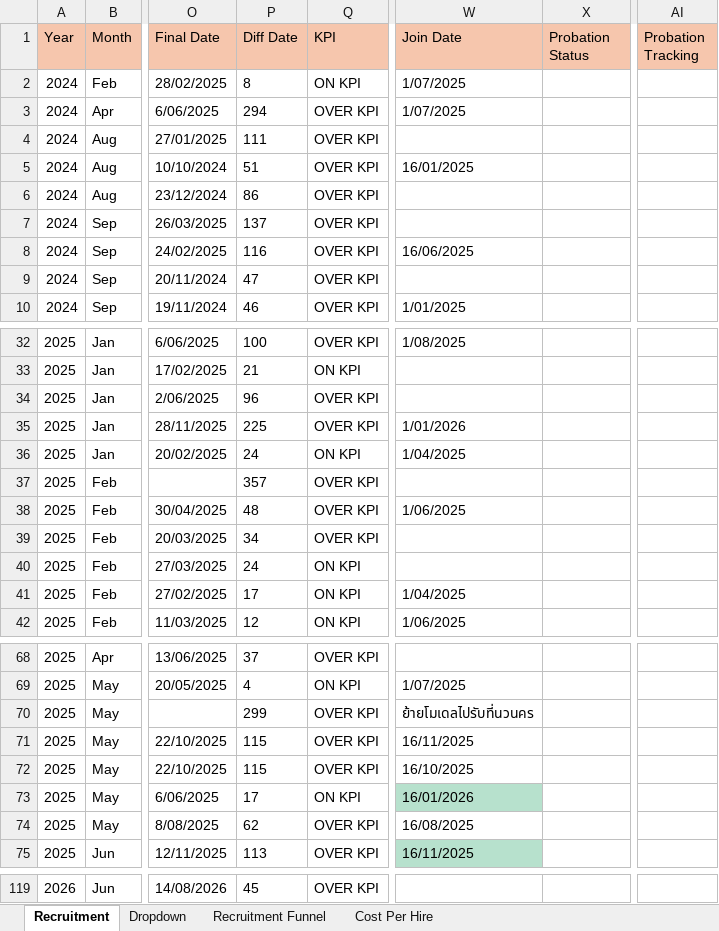
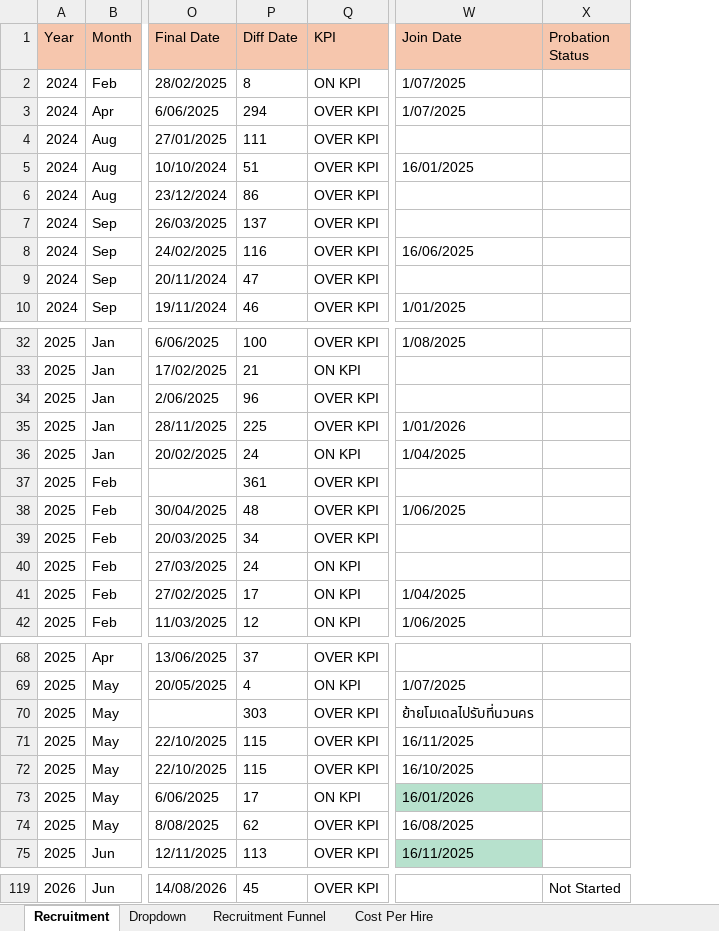
Before and after one commit to lapatj12/Recruitment_Dashboard, an Excel workbook: data/Recruitment_Requisition.xlsx, sheet Recruitment, drawn as a sheet; only a part is shown, gaps mark what is left out; values as stored, in another font and other column widths than the file's, no borders; conditional formats and table styles not drawn; the diff covers the shown part only; the diff names each change by its address in the sheet, - before the commit and + after, or states it on an @@ line.

```diff
--- a/data/Recruitment_Requisition.xlsx (sheet Recruitment)
+++ b/data/Recruitment_Requisition.xlsx (sheet Recruitment)
-column AI (Probation Tracking), empty
-P37 (Diff Date): 357
+P37 (Diff Date): 361
-P70 (Diff Date): 299
+P70 (Diff Date): 303
-X119 (Probation Status): (empty)
+X119 (Probation Status): Not Started
```
Also changed, not shown: 32 edited cells elsewhere in this sheet, sheet Dropdown.
